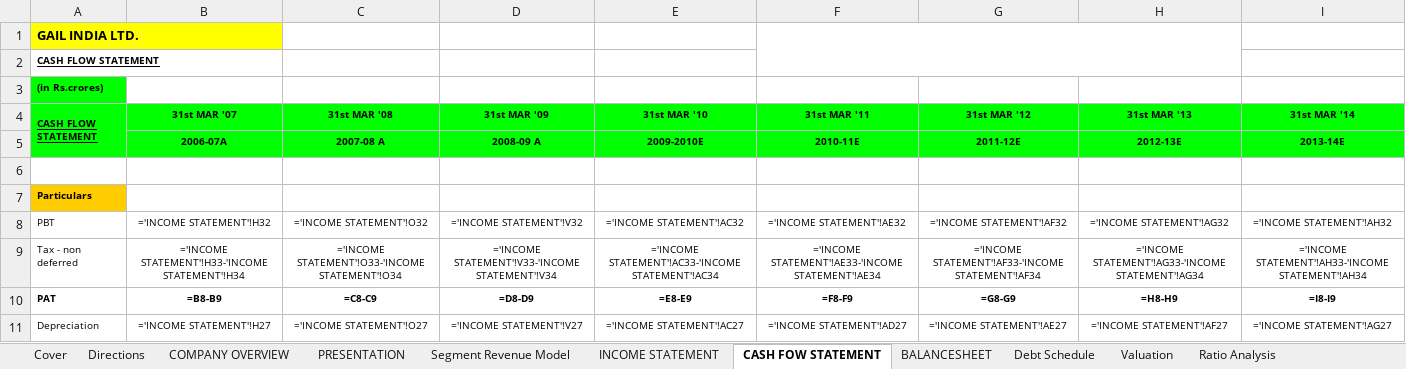
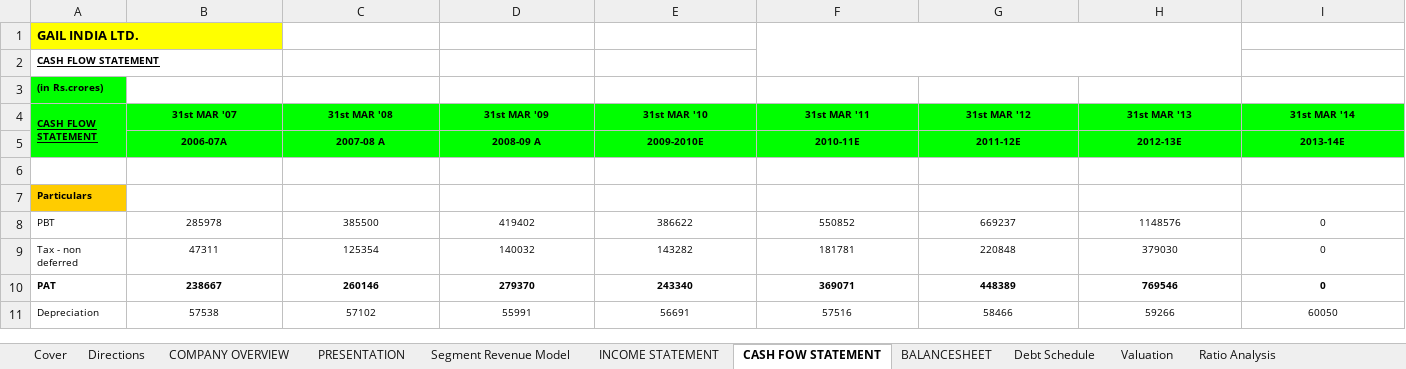
Before and after one commit to nitishkthakur/Excel-To-Python, an Excel workbook: Codex/artifacts_sections/Gail-India/output_unstructured.xlsx, sheet CASH FOW STATEMENT, drawn as a sheet; only a part is shown; values as stored, in another font and other column widths than the file's, no borders; formulas without a stored value are shown as written; the diff covers the shown part only; the diff names each change by its address in the sheet, - before the commit and + after, or states it on an @@ line.

```diff
--- a/Codex/artifacts_sections/Gail-India/output_unstructured.xlsx (sheet CASH FOW STATEMENT)
+++ b/Codex/artifacts_sections/Gail-India/output_unstructured.xlsx (sheet CASH FOW STATEMENT)
-B8 (31st MAR '07): ='INCOME STATEMENT'!H32
+B8 (31st MAR '07): 285978
-C8 (31st MAR '08): ='INCOME STATEMENT'!O32
+C8 (31st MAR '08): 385500
-D8 (31st MAR '09): ='INCOME STATEMENT'!V32
+D8 (31st MAR '09): 419402
-E8 (31st MAR '10): ='INCOME STATEMENT'!AC32
+E8 (31st MAR '10): 386622
-F8 (31st MAR '11): ='INCOME STATEMENT'!AE32
+F8 (31st MAR '11): 550852
-G8 (31st MAR '12): ='INCOME STATEMENT'!AF32
+G8 (31st MAR '12): 669237
-H8 (31st MAR '13): ='INCOME STATEMENT'!AG32
+H8 (31st MAR '13): 1148576
-I8 (31st MAR '14): ='INCOME STATEMENT'!AH32
+I8 (31st MAR '14): 0
-B9 (31st MAR '07): ='INCOME STATEMENT'!H33-'INCOME STATEMENT'!H34
+B9 (31st MAR '07): 47311
-C9 (31st MAR '08): ='INCOME STATEMENT'!O33-'INCOME STATEMENT'!O34
+C9 (31st MAR '08): 125354
-D9 (31st MAR '09): ='INCOME STATEMENT'!V33-'INCOME STATEMENT'!V34
+D9 (31st MAR '09): 140032
-E9 (31st MAR '10): ='INCOME STATEMENT'!AC33-'INCOME STATEMENT'!AC34
+E9 (31st MAR '10): 143282
-F9 (31st MAR '11): ='INCOME STATEMENT'!AE33-'INCOME STATEMENT'!AE34
+F9 (31st MAR '11): 181781
-G9 (31st MAR '12): ='INCOME STATEMENT'!AF33-'INCOME STATEMENT'!AF34
+G9 (31st MAR '12): 220848
-H9 (31st MAR '13): ='INCOME STATEMENT'!AG33-'INCOME STATEMENT'!AG34
+H9 (31st MAR '13): 379030
-I9 (31st MAR '14): ='INCOME STATEMENT'!AH33-'INCOME STATEMENT'!AH34
+I9 (31st MAR '14): 0
-B10 (31st MAR '07): =B8-B9
+B10 (31st MAR '07): 238667
-C10 (31st MAR '08): =C8-C9
+C10 (31st MAR '08): 260146
-D10 (31st MAR '09): =D8-D9
+D10 (31st MAR '09): 279370
-E10 (31st MAR '10): =E8-E9
+E10 (31st MAR '10): 243340
-F10 (31st MAR '11): =F8-F9
+F10 (31st MAR '11): 369071
-G10 (31st MAR '12): =G8-G9
+G10 (31st MAR '12): 448389
-H10 (31st MAR '13): =H8-H9
+H10 (31st MAR '13): 769546
-I10 (31st MAR '14): =I8-I9
+I10 (31st MAR '14): 0
-B11 (31st MAR '07): ='INCOME STATEMENT'!H27
+B11 (31st MAR '07): 57538
-C11 (31st MAR '08): ='INCOME STATEMENT'!O27
+C11 (31st MAR '08): 57102
-D11 (31st MAR '09): ='INCOME STATEMENT'!V27
+D11 (31st MAR '09): 55991
-E11 (31st MAR '10): ='INCOME STATEMENT'!AC27
+E11 (31st MAR '10): 56691
-F11 (31st MAR '11): ='INCOME STATEMENT'!AD27
+F11 (31st MAR '11): 57516
-G11 (31st MAR '12): ='INCOME STATEMENT'!AE27
+G11 (31st MAR '12): 58466
-H11 (31st MAR '13): ='INCOME STATEMENT'!AF27
+H11 (31st MAR '13): 59266
-I11 (31st MAR '14): ='INCOME STATEMENT'!AG27
+I11 (31st MAR '14): 60050
```
Also changed, not shown: 70 edited cells elsewhere in this sheet, sheet INCOME STATEMENT, sheet Segment Revenue Model, sheet PRESENTATION, sheet Valuation, sheet Ratio Analysis, sheet COMPANY OVERVIEW, 2 more sheets, Codex/artifacts_sections/Gail-India/unstructured_inputs.xlsx, 3 other files.
